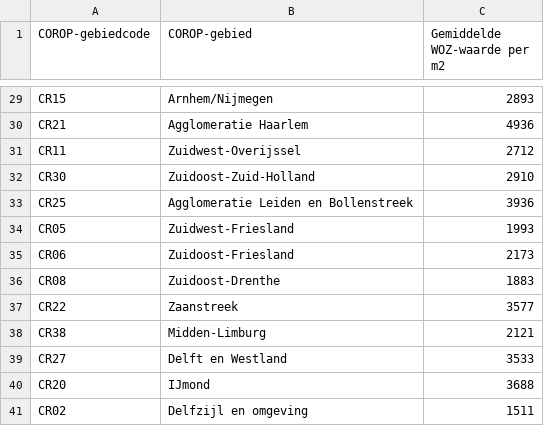
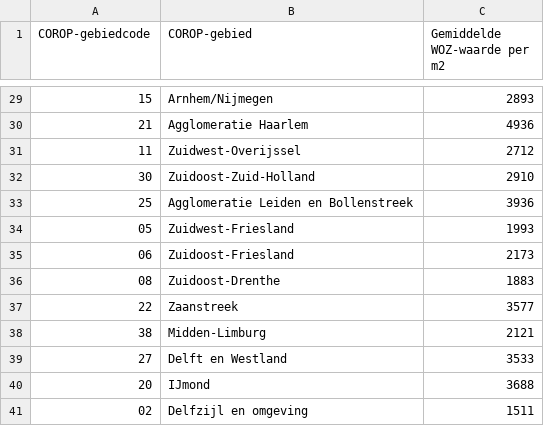
Before and after one commit to woonstadrotterdam/woningwaardering, a CSV file: woningwaardering/stelsels/onzelfstandige_woonruimten/punten_voor_de_woz_waarde/lookup_tabellen/corop_gebied_gemiddelde_woz_waarde_per_m2_2022.csv, drawn as a sheet; only a part is shown, gaps mark what is left out; the diff covers the shown part only; the diff names each change by its address in the sheet, - before the commit and + after, or states it on an @@ line.

```diff
--- a/woningwaardering/stelsels/onzelfstandige_woonruimten/punten_voor_de_woz_waarde/lookup_tabellen/corop_gebied_gemiddelde_woz_waarde_per_m2_2022.csv
+++ b/woningwaardering/stelsels/onzelfstandige_woonruimten/punten_voor_de_woz_waarde/lookup_tabellen/corop_gebied_gemiddelde_woz_waarde_per_m2_2022.csv
-A29 (COROP-gebiedcode): CR15
+A29 (COROP-gebiedcode): 15
-A30 (COROP-gebiedcode): CR21
+A30 (COROP-gebiedcode): 21
-A31 (COROP-gebiedcode): CR11
+A31 (COROP-gebiedcode): 11
-A32 (COROP-gebiedcode): CR30
+A32 (COROP-gebiedcode): 30
-A33 (COROP-gebiedcode): CR25
+A33 (COROP-gebiedcode): 25
-A34 (COROP-gebiedcode): CR05
+A34 (COROP-gebiedcode): 05
-A35 (COROP-gebiedcode): CR06
+A35 (COROP-gebiedcode): 06
-A36 (COROP-gebiedcode): CR08
+A36 (COROP-gebiedcode): 08
-A37 (COROP-gebiedcode): CR22
+A37 (COROP-gebiedcode): 22
-A38 (COROP-gebiedcode): CR38
+A38 (COROP-gebiedcode): 38
-A39 (COROP-gebiedcode): CR27
+A39 (COROP-gebiedcode): 27
-A40 (COROP-gebiedcode): CR20
+A40 (COROP-gebiedcode): 20
-A41 (COROP-gebiedcode): CR02
+A41 (COROP-gebiedcode): 02
```
Also changed, not shown: 27 edited cells elsewhere in this file, 4 other files.
